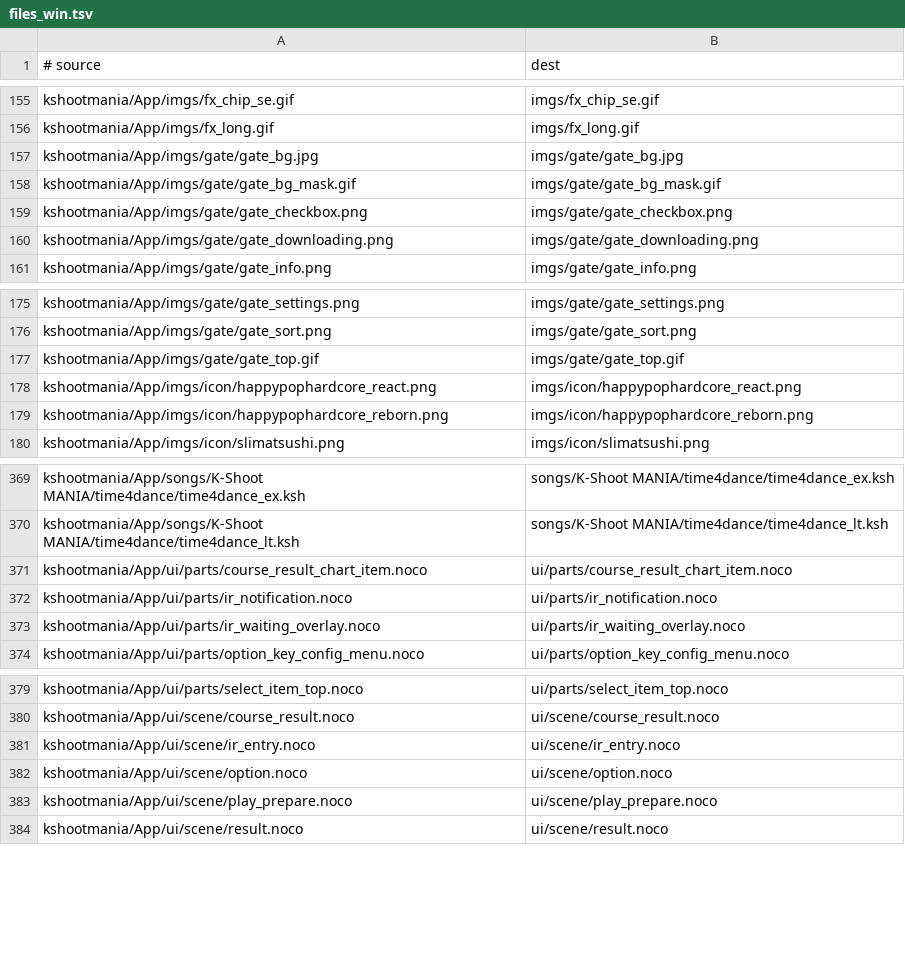
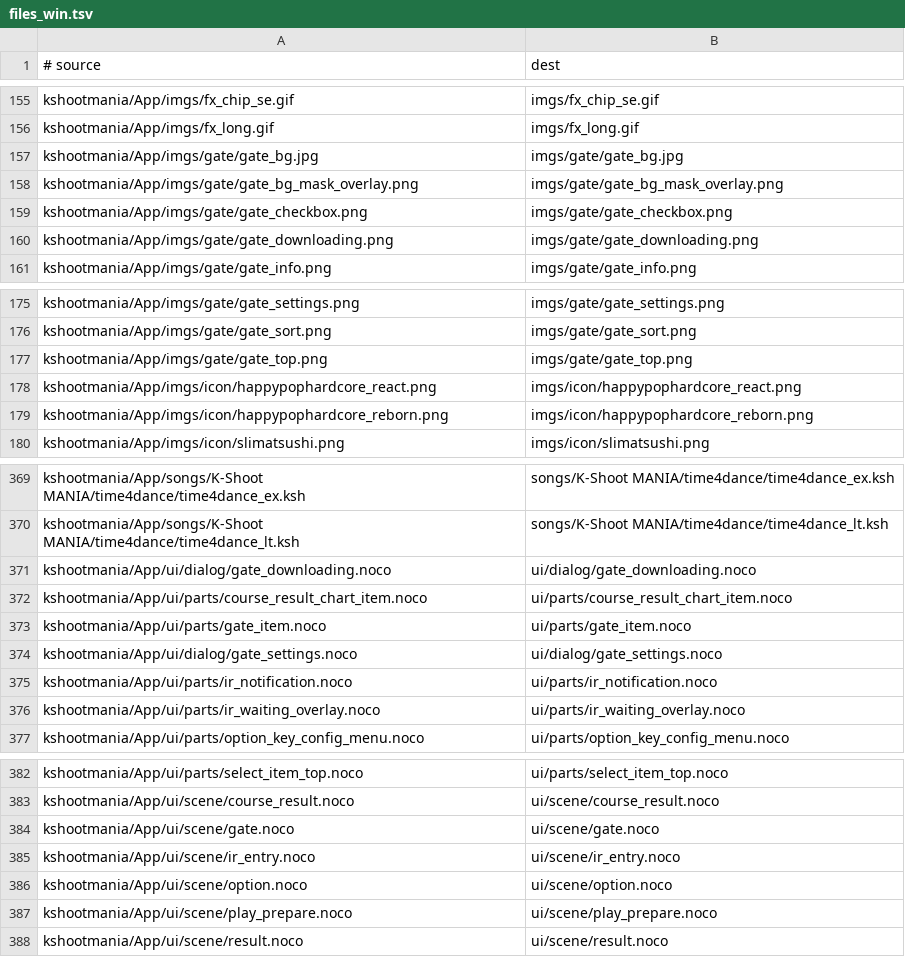
Before and after one commit to kshootmania/ksm-v2, a TSV file: dist_scripts/files_win.tsv, drawn as a sheet; only a part is shown, gaps mark what is left out.

```diff
--- a/dist_scripts/files_win.tsv
+++ b/dist_scripts/files_win.tsv
@@ -157,3 +157,3 @@ kshootmania/App/imgs/fx_long.gif	imgs/fx_long.gif
 kshootmania/App/imgs/gate/gate_bg.jpg	imgs/gate/gate_bg.jpg
-kshootmania/App/imgs/gate/gate_bg_mask.gif	imgs/gate/gate_bg_mask.gif
+kshootmania/App/imgs/gate/gate_bg_mask_overlay.png	imgs/gate/gate_bg_mask_overlay.png
 kshootmania/App/imgs/gate/gate_checkbox.png	imgs/gate/gate_checkbox.png
@@ -176,3 +176,3 @@ kshootmania/App/imgs/gate/gate_settings.png	imgs/gate/gate_settings.png
 kshootmania/App/imgs/gate/gate_sort.png	imgs/gate/gate_sort.png
-kshootmania/App/imgs/gate/gate_top.gif	imgs/gate/gate_top.gif
+kshootmania/App/imgs/gate/gate_top.png	imgs/gate/gate_top.png
 kshootmania/App/imgs/icon/happypophardcore_react.png	imgs/icon/happypophardcore_react.png
@@ -370,3 +370,6 @@ kshootmania/App/songs/K-Shoot MANIA/time4dance/time4dance_ex.ksh	songs/K-Shoot M
 kshootmania/App/songs/K-Shoot MANIA/time4dance/time4dance_lt.ksh	songs/K-Shoot MANIA/time4dance/time4dance_lt.ksh
+kshootmania/App/ui/dialog/gate_downloading.noco	ui/dialog/gate_downloading.noco
 kshootmania/App/ui/parts/course_result_chart_item.noco	ui/parts/course_result_chart_item.noco
+kshootmania/App/ui/parts/gate_item.noco	ui/parts/gate_item.noco
+kshootmania/App/ui/dialog/gate_settings.noco	ui/dialog/gate_settings.noco
 kshootmania/App/ui/parts/ir_notification.noco	ui/parts/ir_notification.noco
@@ -380,2 +383,3 @@ kshootmania/App/ui/parts/select_item_top.noco	ui/parts/select_item_top.noco
 kshootmania/App/ui/scene/course_result.noco	ui/scene/course_result.noco
+kshootmania/App/ui/scene/gate.noco	ui/scene/gate.noco
 kshootmania/App/ui/scene/ir_entry.noco	ui/scene/ir_entry.noco
```
Also changed, not shown: dist_scripts/files_macos.tsv, 4 other files.
